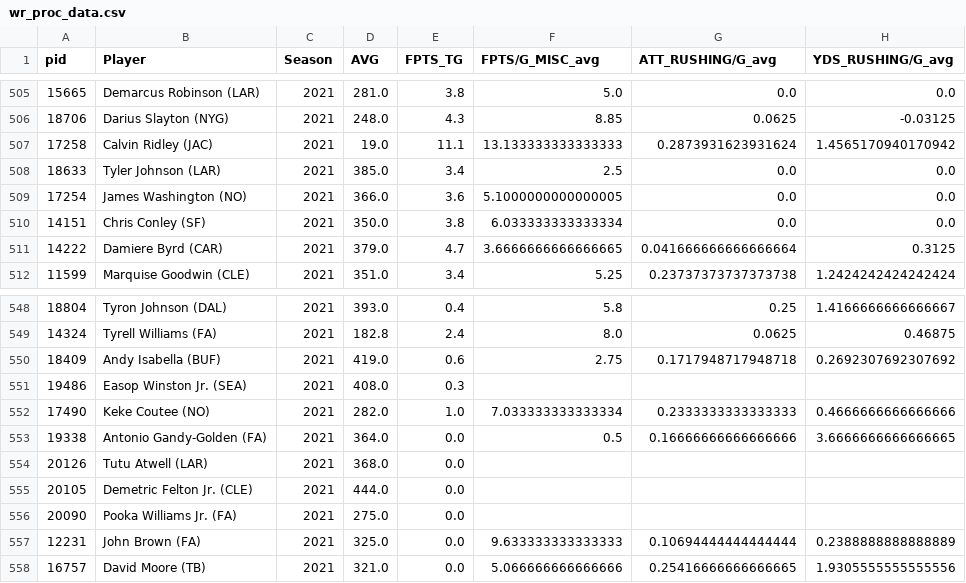
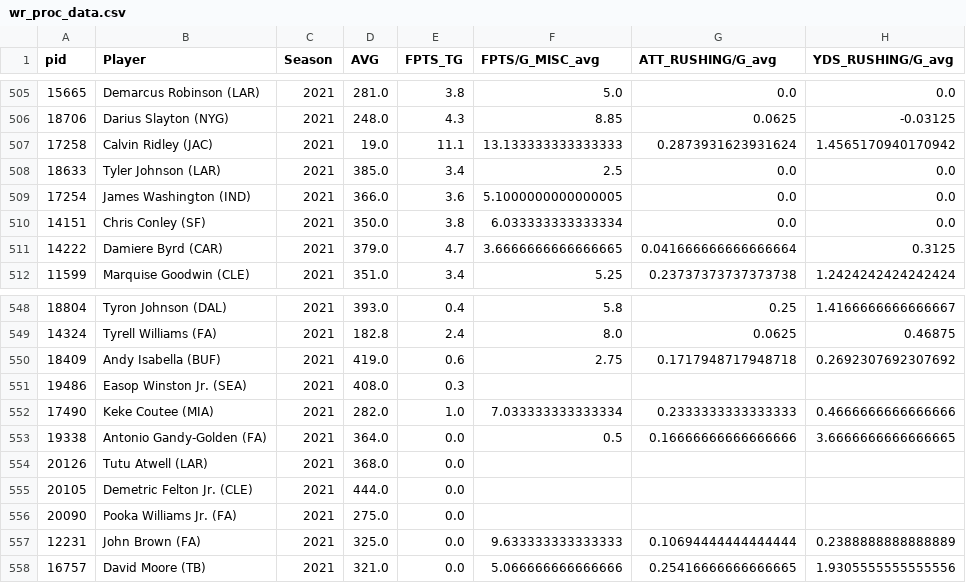
Before and after one commit to sslp23/ff_optimizer, a CSV file: processed data/wr_proc_data.csv, drawn as a sheet; only a part is shown, gaps mark what is left out; the diff covers the shown part only; the diff names each change by its address in the sheet, - before the commit and + after, or states it on an @@ line.

```diff
--- a/processed data/wr_proc_data.csv
+++ b/processed data/wr_proc_data.csv
-B509 (Player): James Washington (NO)
+B509 (Player): James Washington (IND)
-B552 (Player): Keke Coutee (NO)
+B552 (Player): Keke Coutee (MIA)
```
Also changed, not shown: 2 added rows and 10 edited cells elsewhere in this file, processed data/qb_ns_proc.csv, processed data/rb_ns_proc.csv, 18 other files.
